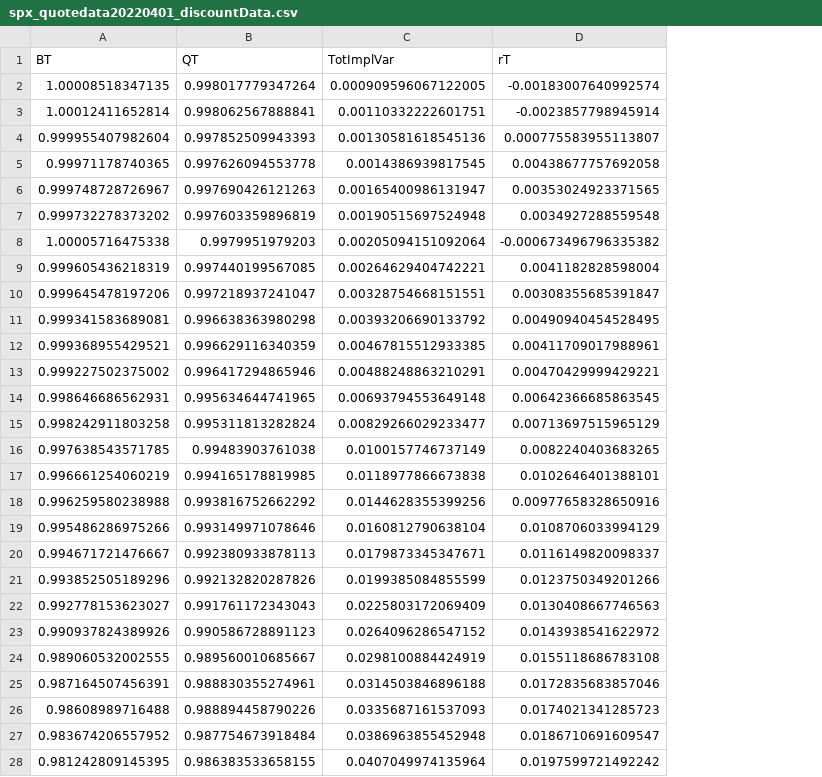
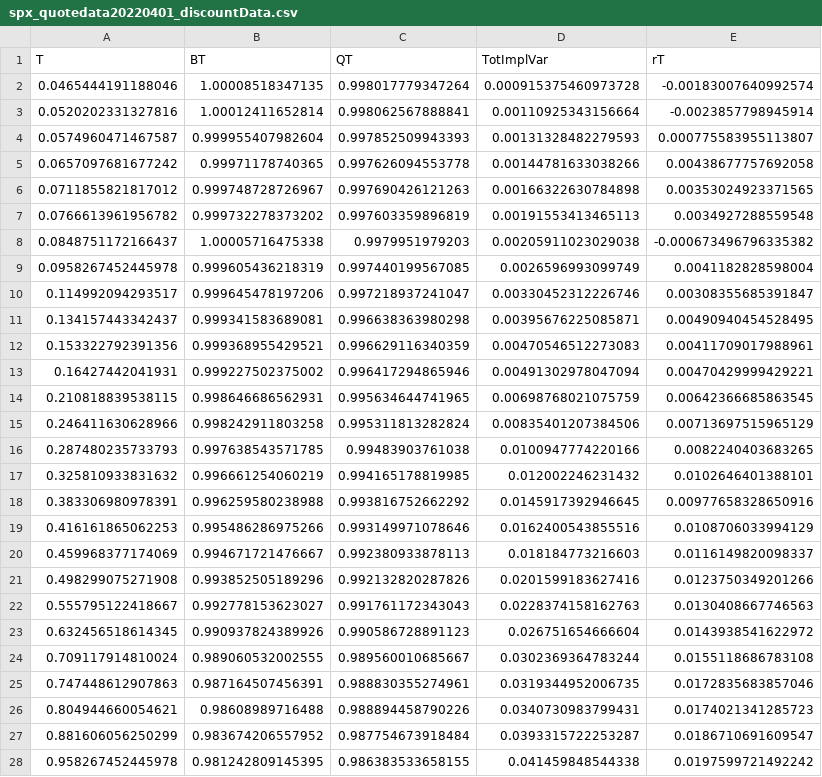
Before and after one commit to KatieD11/Local_Volatility_Calibration, a CSV file: Data_prep/Data/spx_quotedata20220401_discountData.csv, drawn as a sheet; only a part is shown; addresses are those after the commit; the diff covers the shown part only; the diff names each change by its address in the sheet, - before the commit and + after, or states it on an @@ line.

```diff
--- a/Data_prep/Data/spx_quotedata20220401_discountData.csv
+++ b/Data_prep/Data/spx_quotedata20220401_discountData.csv
+column A (T), rows 2-28: 0.0465444191188046 | 0.0520202331327816 | 0.0574960471467587 | 0.0657097681677242 | 0.0711855821817012 | 0.0766613961956782 | 0.0848751172166437 | 0.0958267452445978 | 0.114992094293517 | 0.134157443342437 | 0.153322792391356 | 0.16427442041931 | 0.210818839538115 | 0.246411630628966 | 0.287480235733793 | 0.325810933831632 | 0.383306980978391 | 0.416161865062253 | 0.459968377174069 | 0.498299075271908 | 0.555795122418667 | 0.632456518614345 | 0.709117914810024 | 0.747448612907863 | 0.804944660054621 | 0.881606056250299 | 0.958267452445978
-D2 (TotImplVar): 0.000909596067122005
+D2 (TotImplVar): 0.000915375460973728
-D3 (TotImplVar): 0.00110332222601751
+D3 (TotImplVar): 0.00110925343156664
-D4 (TotImplVar): 0.00130581618545136
+D4 (TotImplVar): 0.00131328482279593
-D5 (TotImplVar): 0.0014386939817545
+D5 (TotImplVar): 0.00144781633038266
-D6 (TotImplVar): 0.00165400986131947
+D6 (TotImplVar): 0.00166322630784898
-D7 (TotImplVar): 0.00190515697524948
+D7 (TotImplVar): 0.00191553413465113
-D8 (TotImplVar): 0.00205094151092064
+D8 (TotImplVar): 0.00205911023029038
-D9 (TotImplVar): 0.00264629404742221
+D9 (TotImplVar): 0.0026596993099749
-D10 (TotImplVar): 0.00328754668151551
+D10 (TotImplVar): 0.00330452312226746
-D11 (TotImplVar): 0.00393206690133792
+D11 (TotImplVar): 0.00395676225085871
-D12 (TotImplVar): 0.00467815512933385
+D12 (TotImplVar): 0.00470546512273083
-D13 (TotImplVar): 0.00488248863210291
+D13 (TotImplVar): 0.00491302978047094
-D14 (TotImplVar): 0.00693794553649148
+D14 (TotImplVar): 0.00698768021075759
-D15 (TotImplVar): 0.00829266029233477
+D15 (TotImplVar): 0.00835401207384506
-D16 (TotImplVar): 0.0100157746737149
+D16 (TotImplVar): 0.0100947774220166
-D17 (TotImplVar): 0.0118977866673838
+D17 (TotImplVar): 0.012002246231432
-D18 (TotImplVar): 0.0144628355399256
+D18 (TotImplVar): 0.0145917392946645
-D19 (TotImplVar): 0.0160812790638104
+D19 (TotImplVar): 0.0162400543855516
-D20 (TotImplVar): 0.0179873345347671
+D20 (TotImplVar): 0.018184773216603
-D21 (TotImplVar): 0.0199385084855599
+D21 (TotImplVar): 0.0201599183627416
-D22 (TotImplVar): 0.0225803172069409
+D22 (TotImplVar): 0.0228374158162763
-D23 (TotImplVar): 0.0264096286547152
+D23 (TotImplVar): 0.026751654666604
-D24 (TotImplVar): 0.0298100884424919
+D24 (TotImplVar): 0.0302369364783244
-D25 (TotImplVar): 0.0314503846896188
+D25 (TotImplVar): 0.0319344952006735
-D26 (TotImplVar): 0.0335687161537093
+D26 (TotImplVar): 0.0340730983799431
-D27 (TotImplVar): 0.0386963855452948
+D27 (TotImplVar): 0.0393315722253287
-D28 (TotImplVar): 0.0407049974135964
+D28 (TotImplVar): 0.041459848544338
```
Also changed, not shown: 2 edited cells elsewhere in this file, 6 other files.
